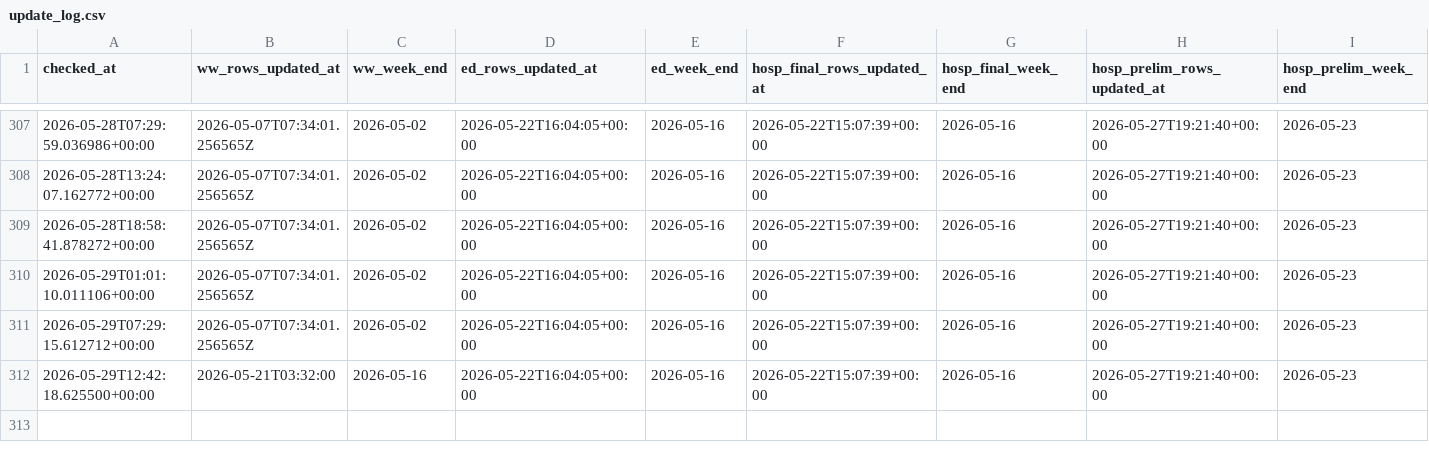
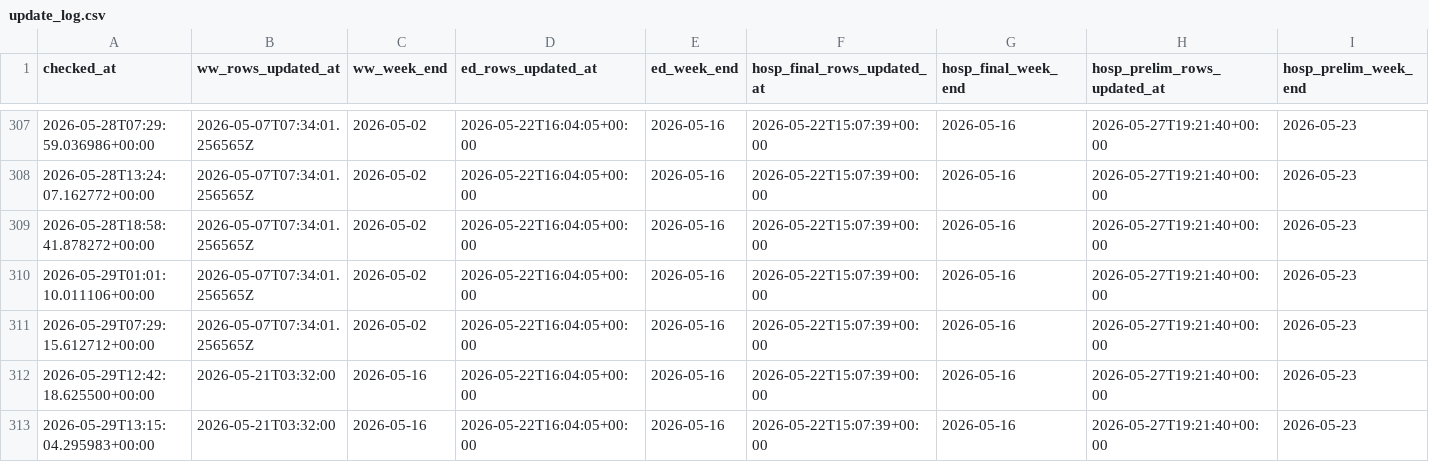
Before and after one commit to jamiemccarthy/contagion-poster, a CSV file: update_log.csv, drawn as a sheet; only a part is shown, gaps mark what is left out; the diff names each change by its address in the sheet, - before the commit and + after, or states it on an @@ line.

```diff
--- a/update_log.csv
+++ b/update_log.csv
+row 313: 2026-05-29T13:15:04.295983+00:00 | 2026-05-21T03:32:00 | 2026-05-16 | 2026-05-22T16:04:05+00:00 | 2026-05-16 | 2026-05-22T15:07:39+00:00 | 2026-05-16 | 2026-05-27T19:21:40+00:00 | 2026-05-23
```
